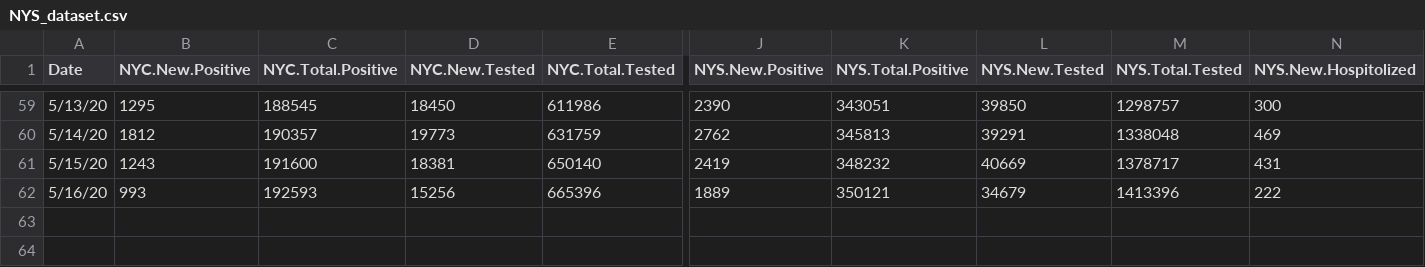
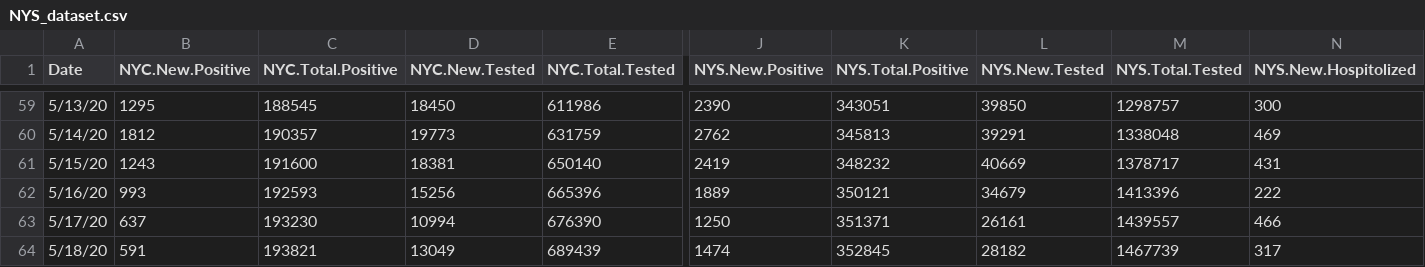
Before and after one commit to haidexs/COVID-19-NYS, a CSV file: NYS_dataset.csv, drawn as a sheet; only a part is shown, gaps mark what is left out; rows hold the shown columns only; the diff names each change by its address in the sheet, - before the commit and + after, or states it on an @@ line.

```diff
--- a/NYS_dataset.csv
+++ b/NYS_dataset.csv
+row 63: 5/17/20 | 637 | 193230 | 10994 | 676390 | 1250 | 351371 | 26161 | 1439557 | 466
+row 64: 5/18/20 | 591 | 193821 | 13049 | 689439 | 1474 | 352845 | 28182 | 1467739 | 317
```
Also changed, not shown: NYC_dataset.csv, positive_tests_zipcode.csv, 2 other files.
